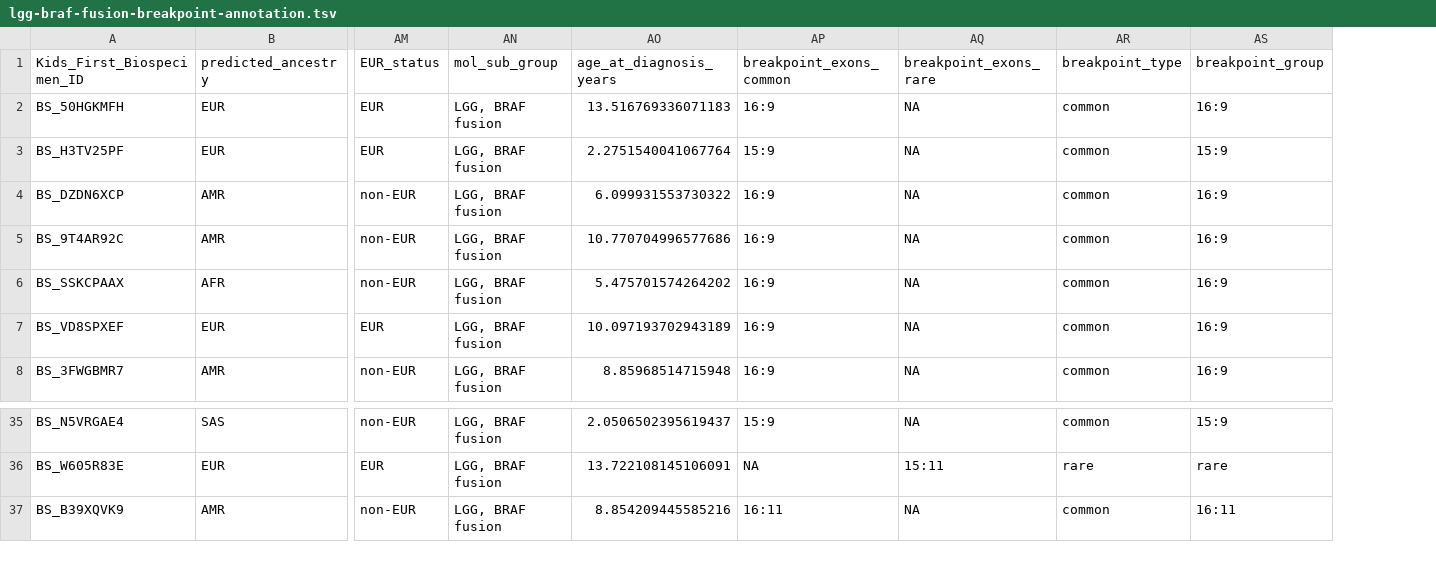
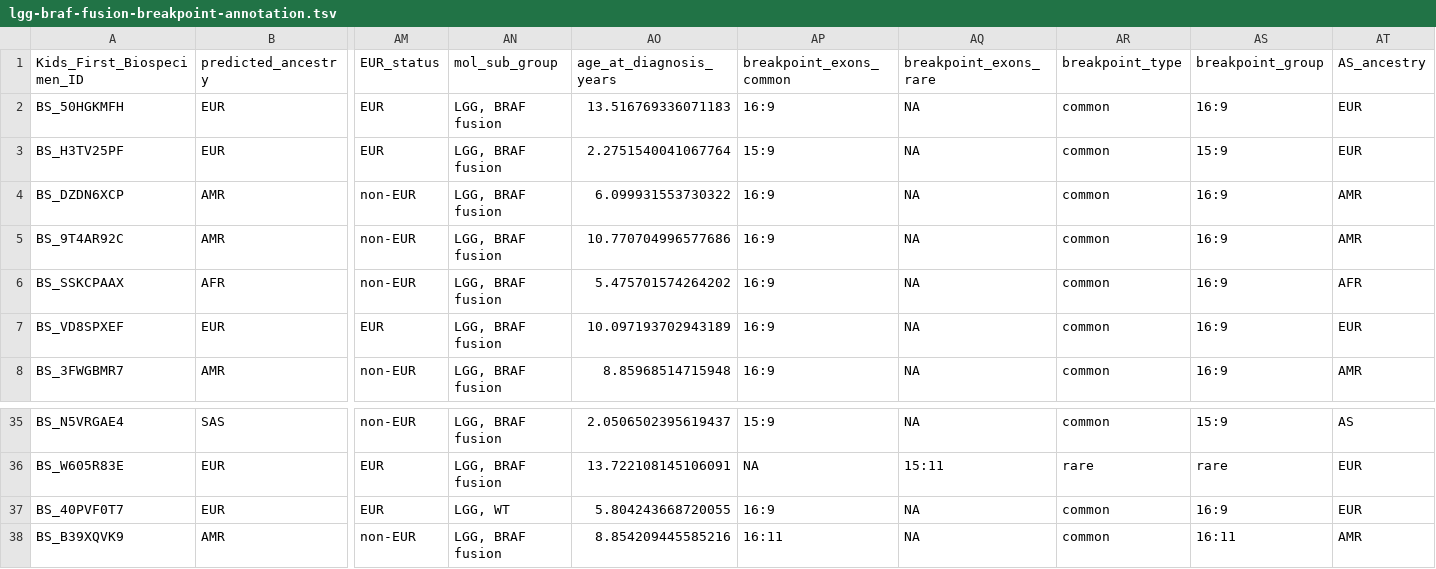
Before and after one commit to d3b-center/pbta-ancestry, a TSV file: analyses/braf-fusions/results/lgg-braf-fusion-breakpoint-annotation.tsv, drawn as a sheet; only a part is shown, gaps mark what is left out; rows hold the shown columns only; the diff names each change by its address in the sheet, - before the commit and + after, or states it on an @@ line.

Commit message:
add lgg wt w braf fusion

```diff
--- a/analyses/braf-fusions/results/lgg-braf-fusion-breakpoint-annotation.tsv
+++ b/analyses/braf-fusions/results/lgg-braf-fusion-breakpoint-annotation.tsv
+column AT (AS_ancestry), rows 2-8: EUR | EUR | AMR | AMR | AFR | EUR | AMR; rows 35-36: AS | EUR; row 38: AMR
+row 37: BS_40PVF0T7 | EUR | EUR | LGG, WT | 5.804243668720055 | 16:9 | NA | common | 16:9 | EUR
```
Also changed, not shown: analyses/braf-fusions/results/lgg-braf-fusion-common-breakpoint-freq.tsv, 17 other files.
